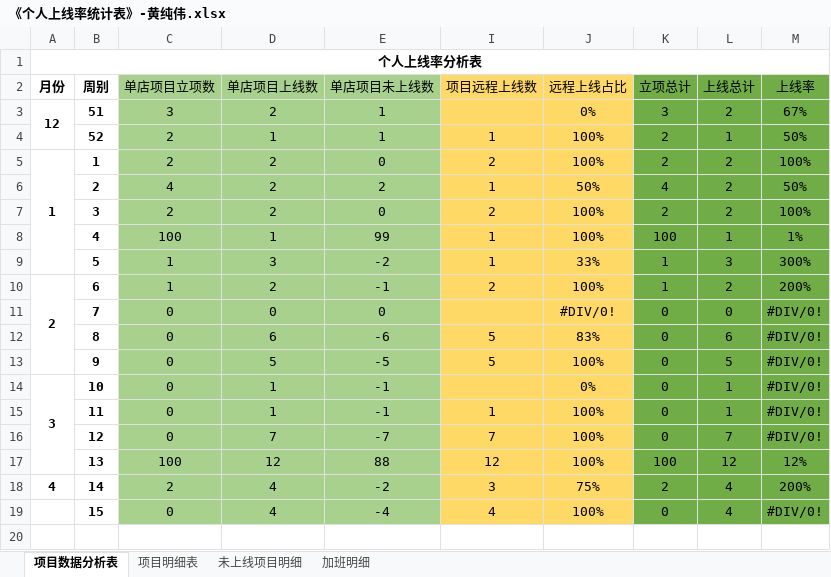
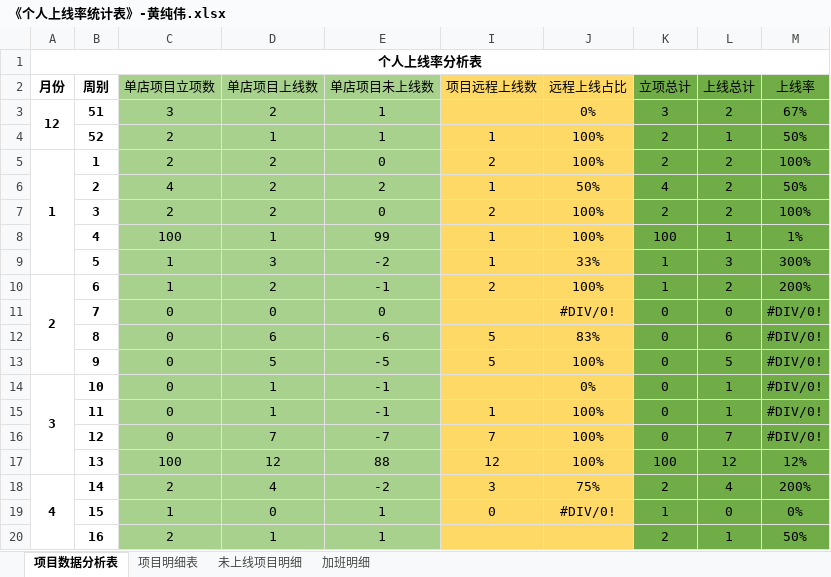
Before and after one commit to zhanglei601396810/NanJing, an Excel workbook: 周数据/《个人上线率统计表》-黄纯伟.xlsx, sheet 项目数据分析表, drawn as a sheet; values as stored, in another font and other column widths than the file's, no borders; the diff names each change by its address in the sheet, - before the commit and + after, or states it on an @@ line.

```diff
--- a/周数据/《个人上线率统计表》-黄纯伟.xlsx (sheet 项目数据分析表)
+++ b/周数据/《个人上线率统计表》-黄纯伟.xlsx (sheet 项目数据分析表)
+A18:A20 merged
-C19 (单店项目立项数): 0
+C19 (单店项目立项数): 1
-D19 (单店项目上线数): 4
+D19 (单店项目上线数): 0
-E19 (单店项目未上线数): -4
+E19 (单店项目未上线数): 1
-I19 (项目远程上线数): 4
+I19 (项目远程上线数): 0
-J19 (远程上线占比): 100%
+J19 (远程上线占比): #DIV/0!
-K19 (立项总计): 0
+K19 (立项总计): 1
-L19 (上线总计): 4
+L19 (上线总计): 0
-M19 (上线率): #DIV/0!
+M19 (上线率): 0%
+row 20:  | 16 | 2 | 1 | 1 |  |  | 2 | 1 | 50%
```
Also changed, not shown: sheet 未上线项目明细, sheet 项目明细表.
